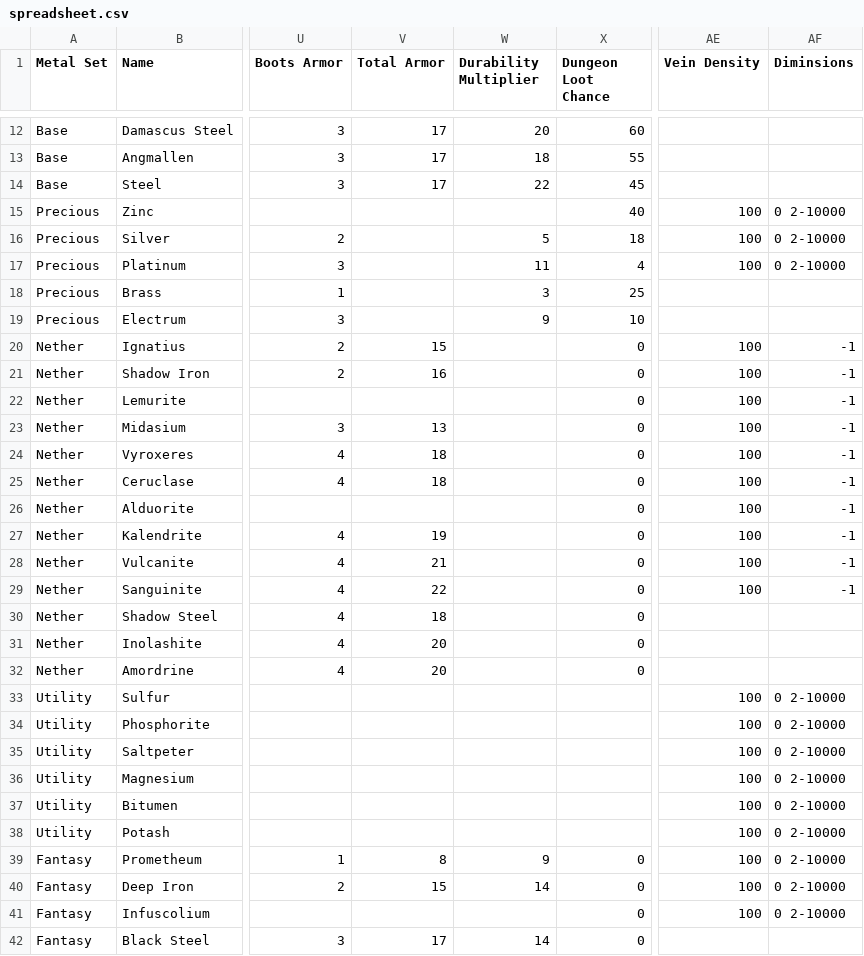
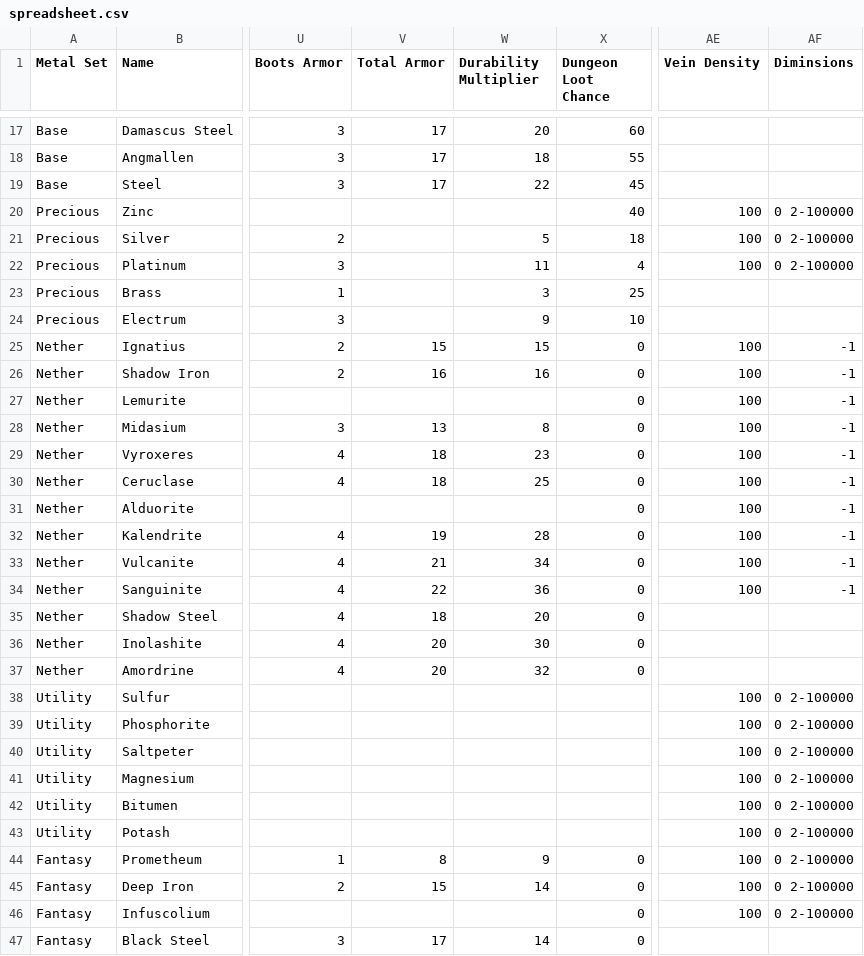
Before and after one commit to RebelKeithy/Metallurgy3, a CSV file: resources/spreadsheet.csv, drawn as a sheet; only a part is shown, gaps mark what is left out; addresses are those after the commit; the diff covers the shown part only; the diff names each change by its address in the sheet, - before the commit and + after, or states it on an @@ line.

```diff
--- a/resources/spreadsheet.csv
+++ b/resources/spreadsheet.csv
-AF20:AF22 (Diminsions): 0 2-10000
+AF20:AF22 (Diminsions): 0 2-100000
-W25 (Durability Multiplier): (empty)
+W25 (Durability Multiplier): 15
-W26 (Durability Multiplier): (empty)
+W26 (Durability Multiplier): 16
-W28 (Durability Multiplier): (empty)
+W28 (Durability Multiplier): 8
-W29 (Durability Multiplier): (empty)
+W29 (Durability Multiplier): 23
-W30 (Durability Multiplier): (empty)
+W30 (Durability Multiplier): 25
-W32 (Durability Multiplier): (empty)
+W32 (Durability Multiplier): 28
-W33 (Durability Multiplier): (empty)
+W33 (Durability Multiplier): 34
-W34 (Durability Multiplier): (empty)
+W34 (Durability Multiplier): 36
-W35 (Durability Multiplier): (empty)
+W35 (Durability Multiplier): 20
-W36 (Durability Multiplier): (empty)
+W36 (Durability Multiplier): 30
-W37 (Durability Multiplier): (empty)
+W37 (Durability Multiplier): 32
-AF38:AF46 (Diminsions): 0 2-10000
+AF38:AF46 (Diminsions): 0 2-100000
```
Also changed, not shown: 5 added rows and 14 edited cells elsewhere in this file, resources/Items.csv, 13 other files.
